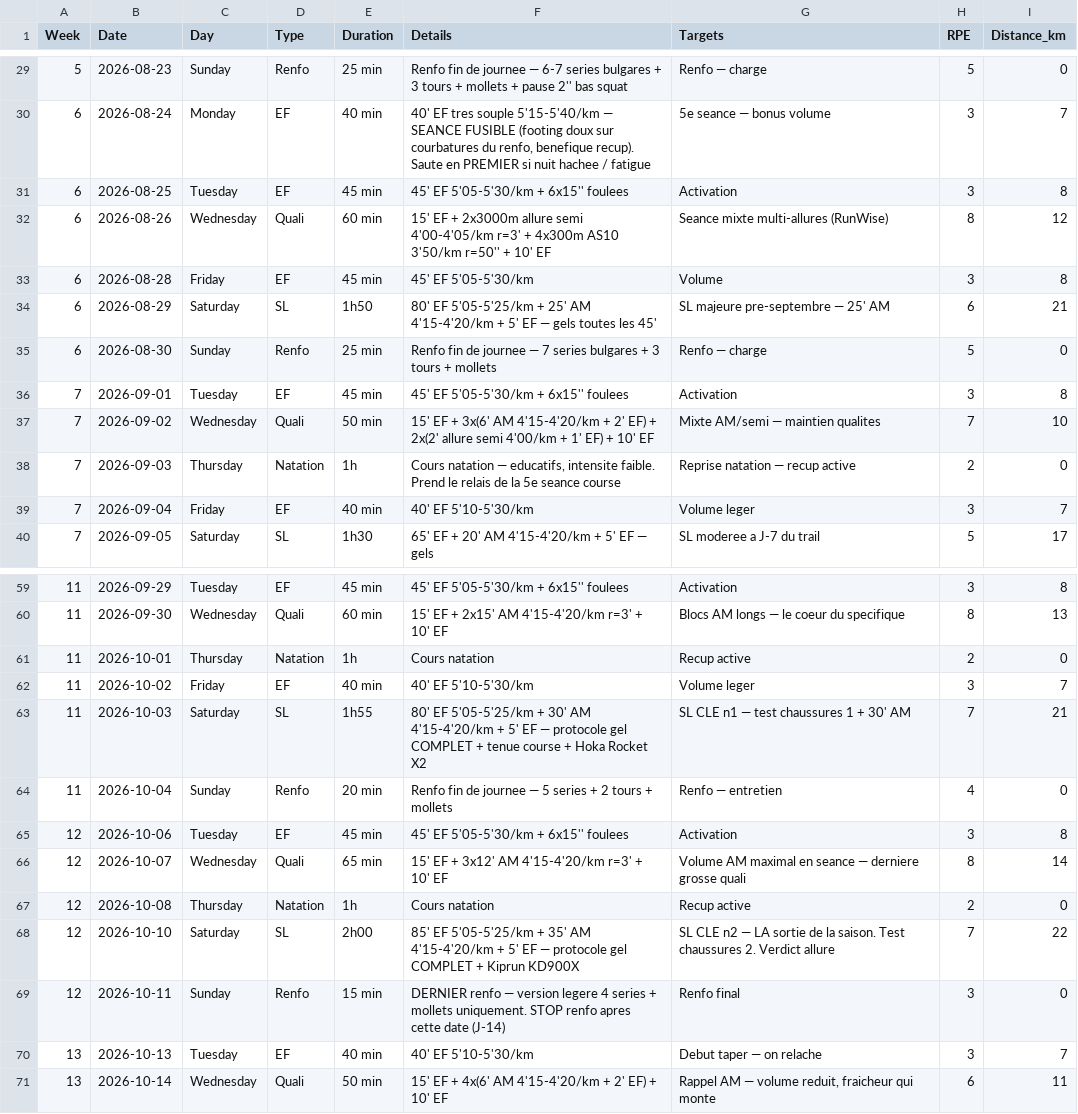
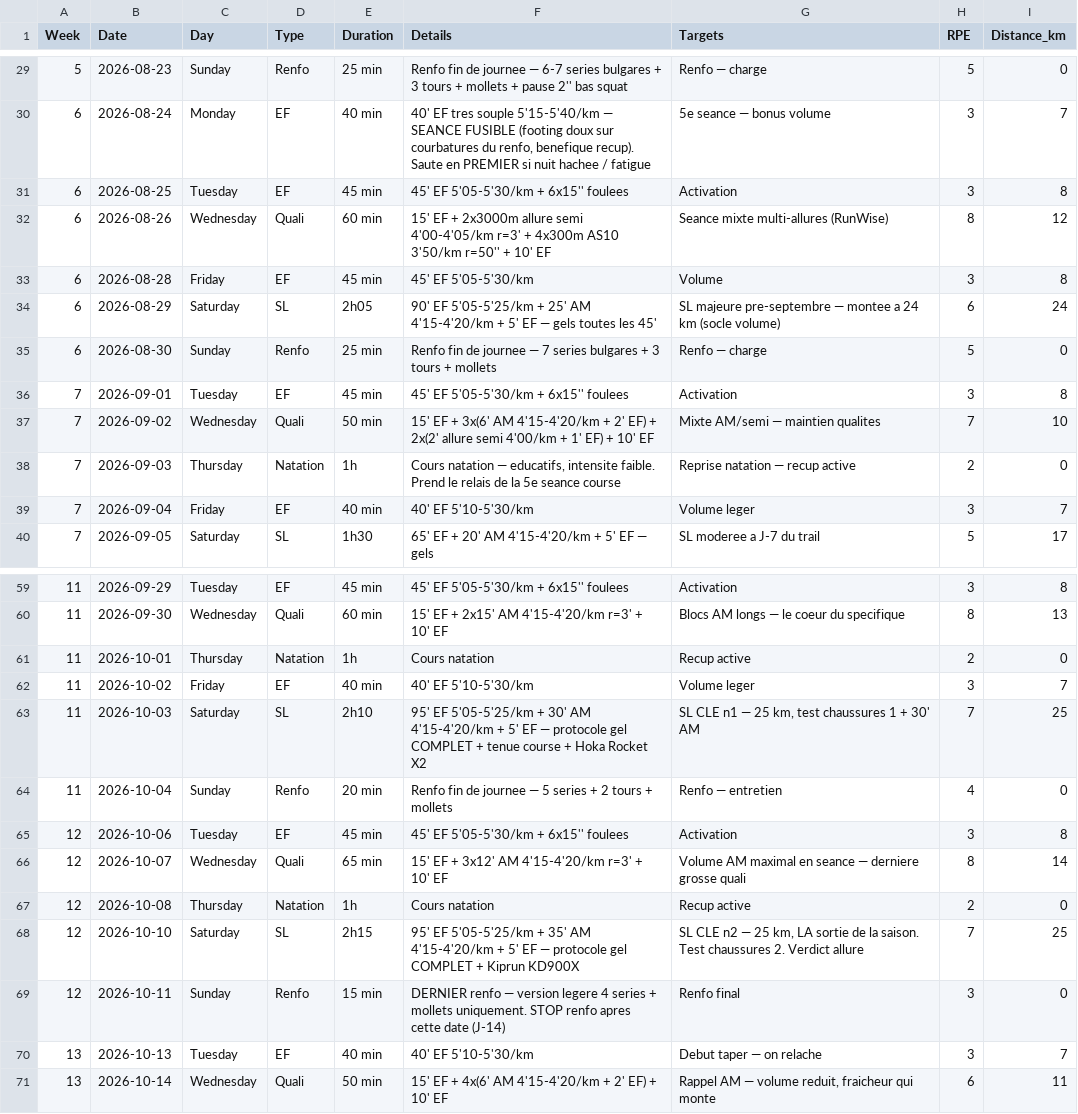
Before and after one commit to JulienDepelchin/running, a CSV file: plan_marathon_lille_final.csv, drawn as a sheet; only a part is shown, gaps mark what is left out.

Commit message:
Add files via upload

```diff
--- a/plan_marathon_lille_final.csv
+++ b/plan_marathon_lille_final.csv
@@ -33,3 +33,3 @@ Week,Date,Day,Type,Duration,Details,Targets,RPE,Distance_km
 6,2026-08-28,Friday,EF,45 min,45' EF 5'05-5'30/km,Volume,3,8
-6,2026-08-29,Saturday,SL,1h50,80' EF 5'05-5'25/km + 25' AM 4'15-4'20/km + 5' EF — gels toutes les 45',SL majeure pre-septembre — 25' AM,6,21
+6,2026-08-29,Saturday,SL,2h05,90' EF 5'05-5'25/km + 25' AM 4'15-4'20/km + 5' EF — gels toutes les 45',SL majeure pre-septembre — montee a 24 km (socle volume),6,24
 6,2026-08-30,Sunday,Renfo,25 min,Renfo fin de journee — 7 series bulgares + 3 tours + mollets,Renfo — charge,5,0
@@ -62,3 +62,3 @@ Week,Date,Day,Type,Duration,Details,Targets,RPE,Distance_km
 11,2026-10-02,Friday,EF,40 min,40' EF 5'10-5'30/km,Volume leger,3,7
-11,2026-10-03,Saturday,SL,1h55,80' EF 5'05-5'25/km + 30' AM 4'15-4'20/km + 5' EF — protocole gel COMPLET + tenue course + Hoka Rocket X2,SL CLE n1 — test chaussures 1 + 30' AM,7,21
+11,2026-10-03,Saturday,SL,2h10,95' EF 5'05-5'25/km + 30' AM 4'15-4'20/km + 5' EF — protocole gel COMPLET + tenue course + Hoka Rocket X2,"SL CLE n1 — 25 km, test chaussures 1 + 30' AM",7,25
 11,2026-10-04,Sunday,Renfo,20 min,Renfo fin de journee — 5 series + 2 tours + mollets,Renfo — entretien,4,0
@@ -67,3 +67,3 @@ Week,Date,Day,Type,Duration,Details,Targets,RPE,Distance_km
 12,2026-10-08,Thursday,Natation,1h,Cours natation,Recup active,2,0
-12,2026-10-10,Saturday,SL,2h00,85' EF 5'05-5'25/km + 35' AM 4'15-4'20/km + 5' EF — protocole gel COMPLET + Kiprun KD900X,SL CLE n2 — LA sortie de la saison. Test chaussures 2. Verdict allure,7,22
+12,2026-10-10,Saturday,SL,2h15,95' EF 5'05-5'25/km + 35' AM 4'15-4'20/km + 5' EF — protocole gel COMPLET + Kiprun KD900X,"SL CLE n2 — 25 km, LA sortie de la saison. Test chaussures 2. Verdict allure",7,25
 12,2026-10-11,Sunday,Renfo,15 min,DERNIER renfo — version legere 4 series + mollets uniquement. STOP renfo apres cette date (J-14),Renfo final,3,0
```
